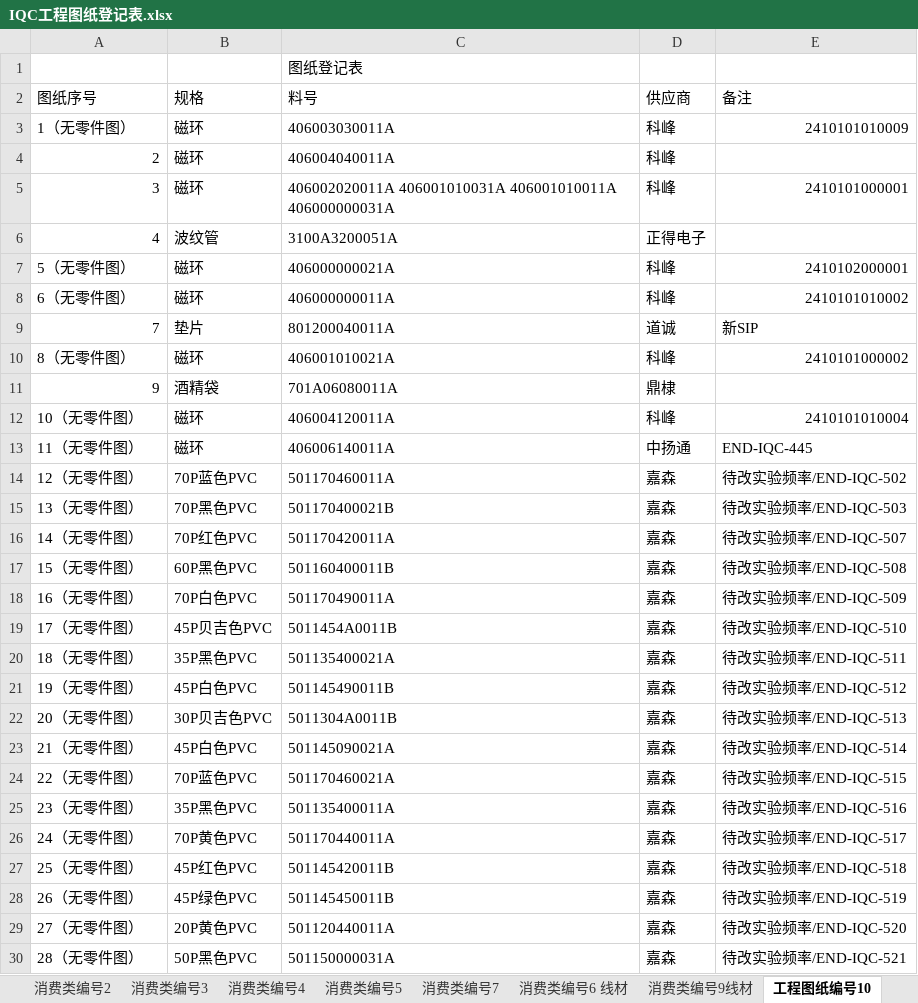
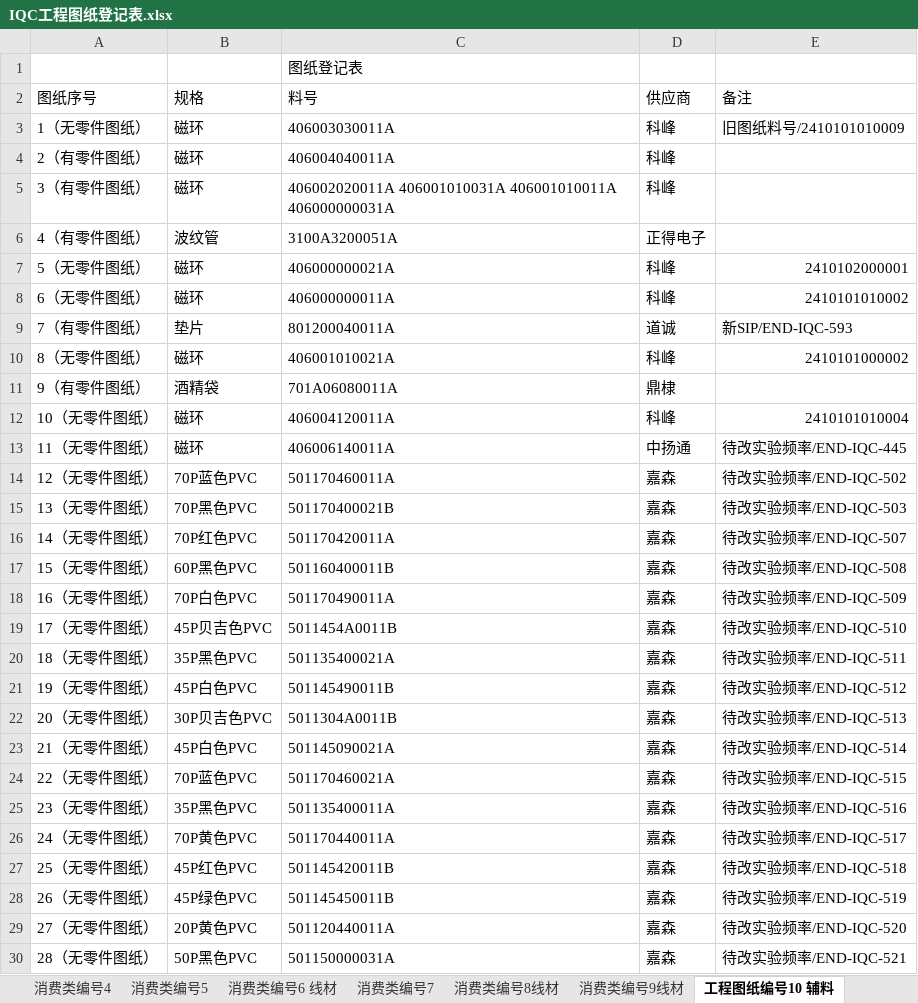
Before and after one commit to uiqc/uiqc.github.io, an Excel workbook: excel/IQC工程图纸登记表.xlsx, sheet 工程图纸编号10 辅料, drawn as a sheet; only a part is shown; values as stored, in another font and other column widths than the file's, no cell formats; the diff covers the shown part only; the diff names each change by its address in the sheet, - before the commit and + after, or states it on an @@ line.

```diff
--- a/excel/IQC工程图纸登记表.xlsx (sheet 工程图纸编号10 辅料)
+++ b/excel/IQC工程图纸登记表.xlsx (sheet 工程图纸编号10 辅料)
-sheet tab: 工程图纸编号10
+sheet tab: 工程图纸编号10 辅料
@@ sheet tab order changed: 消费类编号4 | 消费类编号5 | 消费类编号6 线材 | 消费类编号7 | 消费类编号8线材 | 消费类编号9线材 | 工程图纸编号10 辅料 @@
-A3: 1（无零件图）
+A3: 1（无零件图纸）
-E3: 2410101010009
+E3: 旧图纸料号/2410101010009
-A4: 2
+A4: 2（有零件图纸）
-A5: 3
+A5: 3（有零件图纸）
-E5: 2410101000001
+E5: (empty)
-A6: 4
+A6: 4（有零件图纸）
-A7: 5（无零件图）
+A7: 5（无零件图纸）
-A8: 6（无零件图）
+A8: 6（无零件图纸）
-A9: 7
+A9: 7（有零件图纸）
-E9: 新SIP
+E9: 新SIP/END-IQC-593
-A10: 8（无零件图）
+A10: 8（无零件图纸）
-A11: 9
+A11: 9（有零件图纸）
-A12: 10（无零件图）
+A12: 10（无零件图纸）
-A13: 11（无零件图）
+A13: 11（无零件图纸）
-E13: END-IQC-445
+E13: 待改实验频率/END-IQC-445
-A14: 12（无零件图）
+A14: 12（无零件图纸）
-A15: 13（无零件图）
+A15: 13（无零件图纸）
-A16: 14（无零件图）
+A16: 14（无零件图纸）
-A17: 15（无零件图）
+A17: 15（无零件图纸）
-A18: 16（无零件图）
+A18: 16（无零件图纸）
-A19: 17（无零件图）
+A19: 17（无零件图纸）
-A20: 18（无零件图）
+A20: 18（无零件图纸）
-A21: 19（无零件图）
+A21: 19（无零件图纸）
-A22: 20（无零件图）
+A22: 20（无零件图纸）
-A23: 21（无零件图）
+A23: 21（无零件图纸）
-A24: 22（无零件图）
+A24: 22（无零件图纸）
-A25: 23（无零件图）
+A25: 23（无零件图纸）
-A26: 24（无零件图）
+A26: 24（无零件图纸）
-A27: 25（无零件图）
+A27: 25（无零件图纸）
-A28: 26（无零件图）
+A28: 26（无零件图纸）
-A29: 27（无零件图）
+A29: 27（无零件图纸）
-A30: 28（无零件图）
+A30: 28（无零件图纸）
```
Also changed, not shown: 79 edited cells elsewhere in this sheet, sheet 消费类编号3, sheet 消费类编号2, sheet 消费类编号1, sheet 消费类编号6 线材, sheet 消费类编号5, sheet 消费类编号4, 4 more sheets, other sheet tabs, cell formats.
